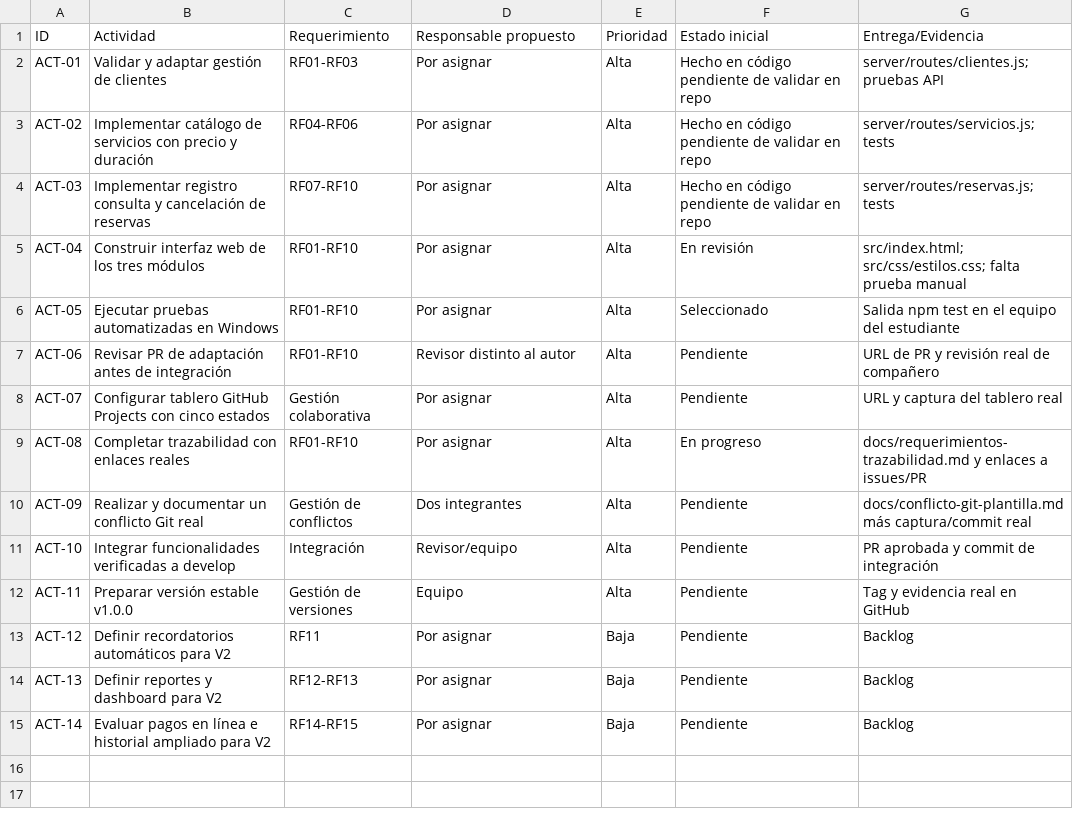
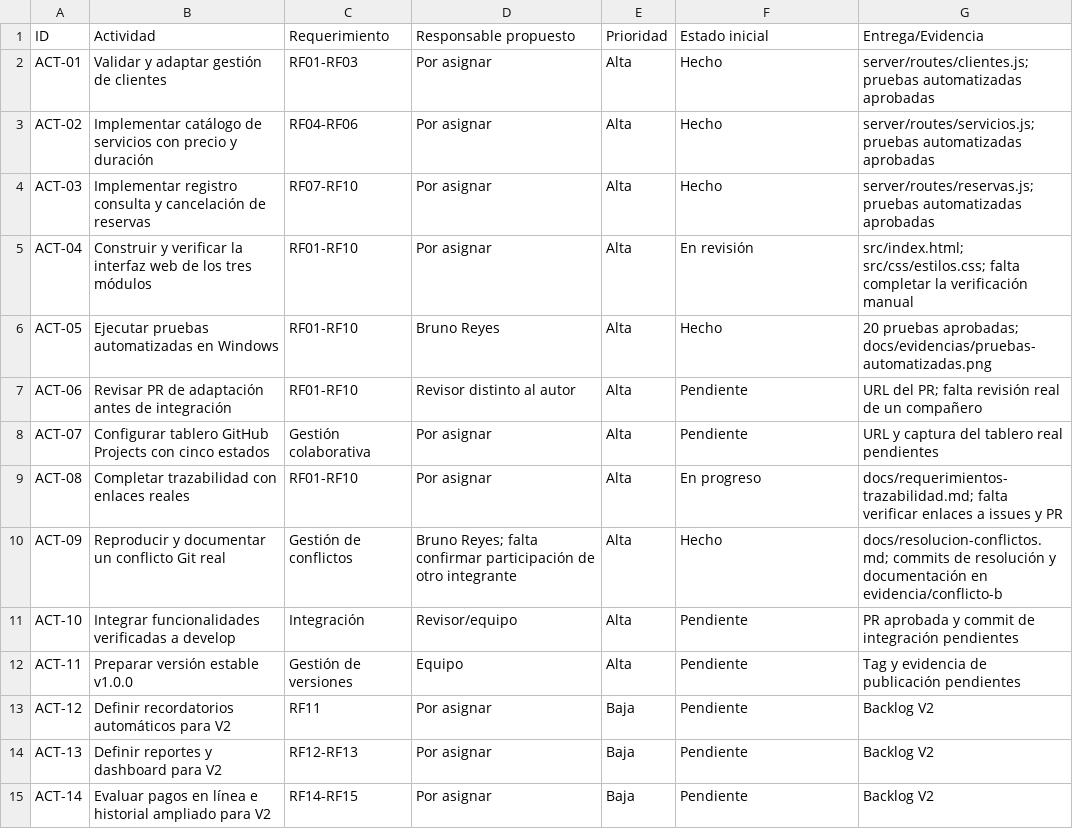
Before and after one commit to Eduardo-Jara03/Proyecto-pedidos-tiendatecnologia-grupo05, a CSV file: docs/tablero-actividades.csv, drawn as a sheet.

Commit message:
docs(board): actualizar estados y evidencias verificadas de las actividades V1

```diff
--- a/docs/tablero-actividades.csv
+++ b/docs/tablero-actividades.csv
@@ -1,15 +1,15 @@
 ID,Actividad,Requerimiento,Responsable propuesto,Prioridad,Estado inicial,Entrega/Evidencia
-ACT-01,Validar y adaptar gestión de clientes,RF01-RF03,Por asignar,Alta,Hecho en código pendiente de validar en repo,server/routes/clientes.js; pruebas API
-ACT-02,Implementar catálogo de servicios con precio y duración,RF04-RF06,Por asignar,Alta,Hecho en código pendiente de validar en repo,server/routes/servicios.js; tests
-ACT-03,Implementar registro consulta y cancelación de reservas,RF07-RF10,Por asignar,Alta,Hecho en código pendiente de validar en repo,server/routes/reservas.js; tests
-ACT-04,Construir interfaz web de los tres módulos,RF01-RF10,Por asignar,Alta,En revisión,src/index.html; src/css/estilos.css; falta prueba manual
-ACT-05,Ejecutar pruebas automatizadas en Windows,RF01-RF10,Por asignar,Alta,Seleccionado,Salida npm test en el equipo del estudiante
-ACT-06,Revisar PR de adaptación antes de integración,RF01-RF10,Revisor distinto al autor,Alta,Pendiente,URL de PR y revisión real de compañero
-ACT-07,Configurar tablero GitHub Projects con cinco estados,Gestión colaborativa,Por asignar,Alta,Pendiente,URL y captura del tablero real
-ACT-08,Completar trazabilidad con enlaces reales,RF01-RF10,Por asignar,Alta,En progreso,docs/requerimientos-trazabilidad.md y enlaces a issues/PR
-ACT-09,Realizar y documentar un conflicto Git real,Gestión de conflictos,Dos integrantes,Alta,Pendiente,docs/conflicto-git-plantilla.md más captura/commit real
-ACT-10,Integrar funcionalidades verificadas a develop,Integración,Revisor/equipo,Alta,Pendiente,PR aprobada y commit de integración
-ACT-11,Preparar versión estable v1.0.0,Gestión de versiones,Equipo,Alta,Pendiente,Tag y evidencia real en GitHub
-ACT-12,Definir recordatorios automáticos para V2,RF11,Por asignar,Baja,Pendiente,Backlog
-ACT-13,Definir reportes y dashboard para V2,RF12-RF13,Por asignar,Baja,Pendiente,Backlog
-ACT-14,Evaluar pagos en línea e historial ampliado para V2,RF14-RF15,Por asignar,Baja,Pendiente,Backlog
+ACT-01,Validar y adaptar gestión de clientes,RF01-RF03,Por asignar,Alta,Hecho,server/routes/clientes.js; pruebas automatizadas aprobadas
+ACT-02,Implementar catálogo de servicios con precio y duración,RF04-RF06,Por asignar,Alta,Hecho,server/routes/servicios.js; pruebas automatizadas aprobadas
+ACT-03,Implementar registro consulta y cancelación de reservas,RF07-RF10,Por asignar,Alta,Hecho,server/routes/reservas.js; pruebas automatizadas aprobadas
+ACT-04,Construir y verificar la interfaz web de los tres módulos,RF01-RF10,Por asignar,Alta,En revisión,src/index.html; src/css/estilos.css; falta completar la verificación manual
+ACT-05,Ejecutar pruebas automatizadas en Windows,RF01-RF10,Bruno Reyes,Alta,Hecho,20 pruebas aprobadas; docs/evidencias/pruebas-automatizadas.png
+ACT-06,Revisar PR de adaptación antes de integración,RF01-RF10,Revisor distinto al autor,Alta,Pendiente,URL del PR; falta revisión real de un compañero
+ACT-07,Configurar tablero GitHub Projects con cinco estados,Gestión colaborativa,Por asignar,Alta,Pendiente,URL y captura del tablero real pendientes
+ACT-08,Completar trazabilidad con enlaces reales,RF01-RF10,Por asignar,Alta,En progreso,docs/requerimientos-trazabilidad.md; falta verificar enlaces a issues y PR
+ACT-09,Reproducir y documentar un conflicto Git real,Gestión de conflictos,Bruno Reyes; falta confirmar participación de otro integrante,Alta,Hecho,docs/resolucion-conflictos.md; commits de resolución y documentación en evidencia/conflicto-b
+ACT-10,Integrar funcionalidades verificadas a develop,Integración,Revisor/equipo,Alta,Pendiente,PR aprobada y commit de integración pendientes
+ACT-11,Preparar versión estable v1.0.0,Gestión de versiones,Equipo,Alta,Pendiente,Tag y evidencia de publicación pendientes
+ACT-12,Definir recordatorios automáticos para V2,RF11,Por asignar,Baja,Pendiente,Backlog V2
+ACT-13,Definir reportes y dashboard para V2,RF12-RF13,Por asignar,Baja,Pendiente,Backlog V2
+ACT-14,Evaluar pagos en línea e historial ampliado para V2,RF14-RF15,Por asignar,Baja,Pendiente,Backlog V2
```
